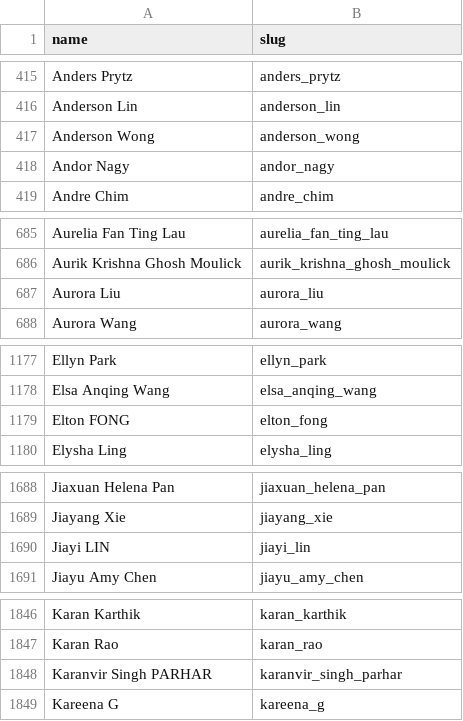
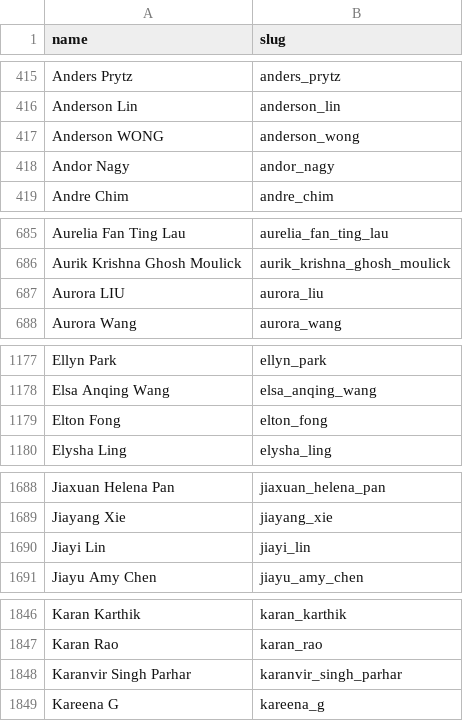
Before and after one commit to TheTaoOfGit/USJuniorBadmintonRanking, a CSV file: data/player_slugs.csv, drawn as a sheet; only a part is shown, gaps mark what is left out; the diff covers the shown part only.

```diff
--- a/data/player_slugs.csv
+++ b/data/player_slugs.csv
@@ -416,3 +416,3 @@ Anders Prytz,anders_prytz
 Anderson Lin,anderson_lin
-Anderson Wong,anderson_wong
+Anderson WONG,anderson_wong
 Andor Nagy,andor_nagy
@@ -686,3 +686,3 @@ Aurelia Fan Ting Lau,aurelia_fan_ting_lau
 Aurik Krishna Ghosh Moulick,aurik_krishna_ghosh_moulick
-Aurora Liu,aurora_liu
+Aurora LIU,aurora_liu
 Aurora Wang,aurora_wang
@@ -1178,3 +1178,3 @@ Ellyn Park,ellyn_park
 Elsa Anqing Wang,elsa_anqing_wang
-Elton FONG,elton_fong
+Elton Fong,elton_fong
 Elysha Ling,elysha_ling
@@ -1689,3 +1689,3 @@ Jiaxuan Helena Pan,jiaxuan_helena_pan
 Jiayang Xie,jiayang_xie
-Jiayi LIN,jiayi_lin
+Jiayi Lin,jiayi_lin
 Jiayu Amy Chen,jiayu_amy_chen
@@ -1847,3 +1847,3 @@ Karan Karthik,karan_karthik
 Karan Rao,karan_rao
-Karanvir Singh PARHAR,karanvir_singh_parhar
+Karanvir Singh Parhar,karanvir_singh_parhar
 Kareena G,kareena_g
```
Also changed, not shown: 7 edited cells elsewhere in this file, 29 other files.
